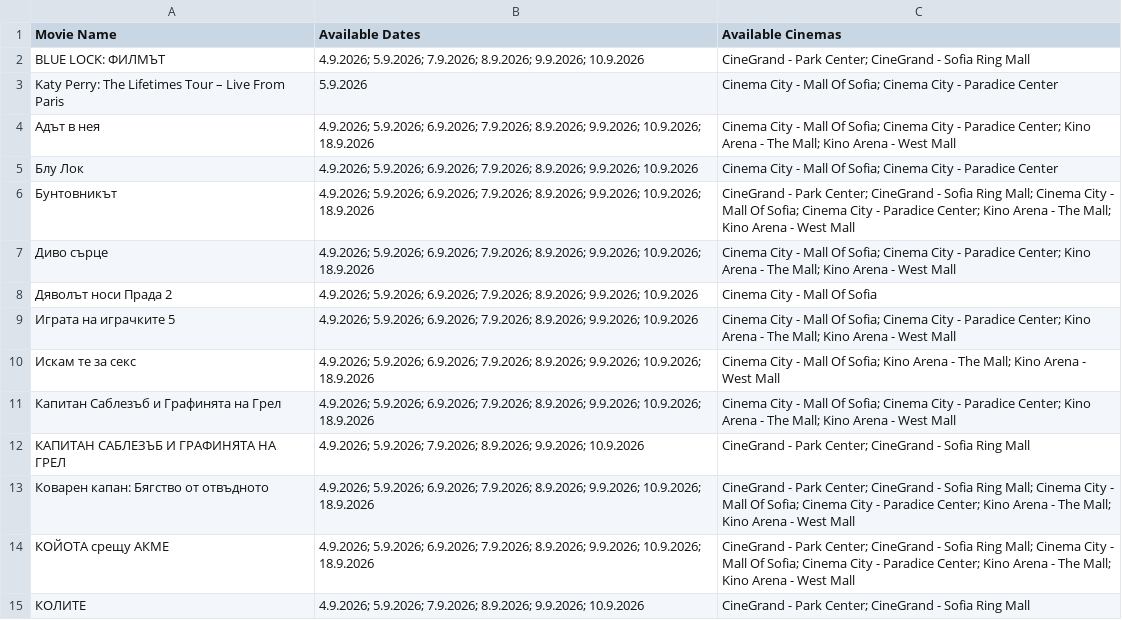
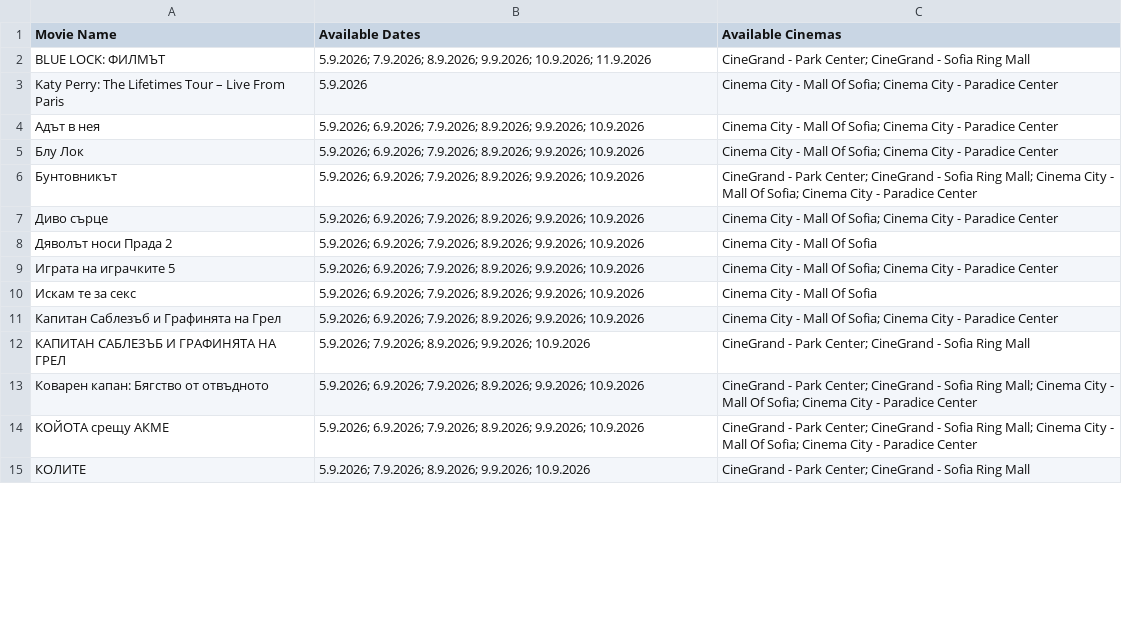
Before and after one commit to darakion/CinemaSearch, a CSV file: data2.csv, drawn as a sheet; only a part is shown; the diff covers the shown part only.

```diff
--- a/data2.csv
+++ b/data2.csv
@@ -1,15 +1,15 @@
 "Movie Name","Available Dates","Available Cinemas"
-"BLUE LOCK: ФИЛМЪТ","4.9.2026; 5.9.2026; 7.9.2026; 8.9.2026; 9.9.2026; 10.9.2026","CineGrand - Park Center; CineGrand - Sofia Ring Mall"
+"BLUE LOCK: ФИЛМЪТ","5.9.2026; 7.9.2026; 8.9.2026; 9.9.2026; 10.9.2026; 11.9.2026","CineGrand - Park Center; CineGrand - Sofia Ring Mall"
 "Katy Perry: The Lifetimes Tour – Live From Paris","5.9.2026","Cinema City - Mall Of Sofia; Cinema City - Paradice Center"
-"Адът в нея","4.9.2026; 5.9.2026; 6.9.2026; 7.9.2026; 8.9.2026; 9.9.2026; 10.9.2026; 18.9.2026","Cinema City - Mall Of Sofia; Cinema City - Paradice Center; Kino Arena - The Mall; Kino Arena - West Mall"
-"Блу Лок","4.9.2026; 5.9.2026; 6.9.2026; 7.9.2026; 8.9.2026; 9.9.2026; 10.9.2026","Cinema City - Mall Of Sofia; Cinema City - Paradice Center"
-"Бунтовникът","4.9.2026; 5.9.2026; 6.9.2026; 7.9.2026; 8.9.2026; 9.9.2026; 10.9.2026; 18.9.2026","CineGrand - Park Center; CineGrand - Sofia Ring Mall; Cinema City - Mall Of Sofia; Cinema City - Paradice Center; Kino Arena - The Mall; Kino Arena - West Mall"
-"Диво сърце","4.9.2026; 5.9.2026; 6.9.2026; 7.9.2026; 8.9.2026; 9.9.2026; 10.9.2026; 18.9.2026","Cinema City - Mall Of Sofia; Cinema City - Paradice Center; Kino Arena - The Mall; Kino Arena - West Mall"
-"Дяволът носи Прада 2","4.9.2026; 5.9.2026; 6.9.2026; 7.9.2026; 8.9.2026; 9.9.2026; 10.9.2026","Cinema City - Mall Of Sofia"
-"Играта на играчките 5","4.9.2026; 5.9.2026; 6.9.2026; 7.9.2026; 8.9.2026; 9.9.2026; 10.9.2026","Cinema City - Mall Of Sofia; Cinema City - Paradice Center; Kino Arena - The Mall; Kino Arena - West Mall"
-"Искам те за секс","4.9.2026; 5.9.2026; 6.9.2026; 7.9.2026; 8.9.2026; 9.9.2026; 10.9.2026; 18.9.2026","Cinema City - Mall Of Sofia; Kino Arena - The Mall; Kino Arena - West Mall"
-"Капитан Саблезъб и Графинята на Грeл","4.9.2026; 5.9.2026; 6.9.2026; 7.9.2026; 8.9.2026; 9.9.2026; 10.9.2026; 18.9.2026","Cinema City - Mall Of Sofia; Cinema City - Paradice Center; Kino Arena - The Mall; Kino Arena - West Mall"
-"КАПИТАН САБЛЕЗЪБ И ГРАФИНЯТА НА ГРЕЛ","4.9.2026; 5.9.2026; 7.9.2026; 8.9.2026; 9.9.2026; 10.9.2026","CineGrand - Park Center; CineGrand - Sofia Ring Mall"
-"Коварен капан: Бягство от отвъдното","4.9.2026; 5.9.2026; 6.9.2026; 7.9.2026; 8.9.2026; 9.9.2026; 10.9.2026; 18.9.2026","CineGrand - Park Center; CineGrand - Sofia Ring Mall; Cinema City - Mall Of Sofia; Cinema City - Paradice Center; Kino Arena - The Mall; Kino Arena - West Mall"
-"КОЙОТА срещу АКМЕ","4.9.2026; 5.9.2026; 6.9.2026; 7.9.2026; 8.9.2026; 9.9.2026; 10.9.2026; 18.9.2026","CineGrand - Park Center; CineGrand - Sofia Ring Mall; Cinema City - Mall Of Sofia; Cinema City - Paradice Center; Kino Arena - The Mall; Kino Arena - West Mall"
-"КОЛИТЕ","4.9.2026; 5.9.2026; 7.9.2026; 8.9.2026; 9.9.2026; 10.9.2026","CineGrand - Park Center; CineGrand - Sofia Ring Mall"
+"Адът в нея","5.9.2026; 6.9.2026; 7.9.2026; 8.9.2026; 9.9.2026; 10.9.2026","Cinema City - Mall Of Sofia; Cinema City - Paradice Center"
+"Блу Лок","5.9.2026; 6.9.2026; 7.9.2026; 8.9.2026; 9.9.2026; 10.9.2026","Cinema City - Mall Of Sofia; Cinema City - Paradice Center"
+"Бунтовникът","5.9.2026; 6.9.2026; 7.9.2026; 8.9.2026; 9.9.2026; 10.9.2026","CineGrand - Park Center; CineGrand - Sofia Ring Mall; Cinema City - Mall Of Sofia; Cinema City - Paradice Center"
+"Диво сърце","5.9.2026; 6.9.2026; 7.9.2026; 8.9.2026; 9.9.2026; 10.9.2026","Cinema City - Mall Of Sofia; Cinema City - Paradice Center"
+"Дяволът носи Прада 2","5.9.2026; 6.9.2026; 7.9.2026; 8.9.2026; 9.9.2026; 10.9.2026","Cinema City - Mall Of Sofia"
+"Играта на играчките 5","5.9.2026; 6.9.2026; 7.9.2026; 8.9.2026; 9.9.2026; 10.9.2026","Cinema City - Mall Of Sofia; Cinema City - Paradice Center"
+"Искам те за секс","5.9.2026; 6.9.2026; 7.9.2026; 8.9.2026; 9.9.2026; 10.9.2026","Cinema City - Mall Of Sofia"
+"Капитан Саблезъб и Графинята на Грeл","5.9.2026; 6.9.2026; 7.9.2026; 8.9.2026; 9.9.2026; 10.9.2026","Cinema City - Mall Of Sofia; Cinema City - Paradice Center"
+"КАПИТАН САБЛЕЗЪБ И ГРАФИНЯТА НА ГРЕЛ","5.9.2026; 7.9.2026; 8.9.2026; 9.9.2026; 10.9.2026","CineGrand - Park Center; CineGrand - Sofia Ring Mall"
+"Коварен капан: Бягство от отвъдното","5.9.2026; 6.9.2026; 7.9.2026; 8.9.2026; 9.9.2026; 10.9.2026","CineGrand - Park Center; CineGrand - Sofia Ring Mall; Cinema City - Mall Of Sofia; Cinema City - Paradice Center"
+"КОЙОТА срещу АКМЕ","5.9.2026; 6.9.2026; 7.9.2026; 8.9.2026; 9.9.2026; 10.9.2026","CineGrand - Park Center; CineGrand - Sofia Ring Mall; Cinema City - Mall Of Sofia; Cinema City - Paradice Center"
+"КОЛИТЕ","5.9.2026; 7.9.2026; 8.9.2026; 9.9.2026; 10.9.2026","CineGrand - Park Center; CineGrand - Sofia Ring Mall"
```
Also changed, not shown: 1 added row, 5 removed rows and 22 edited cells elsewhere in this file, 1 other file.
